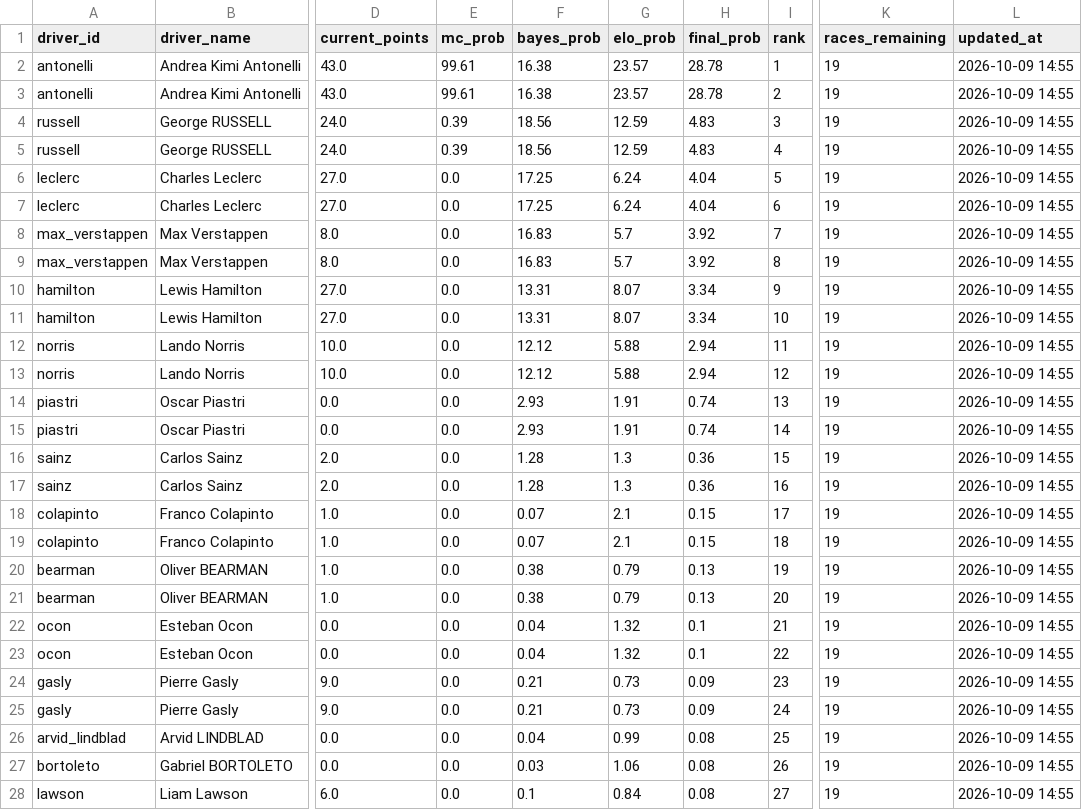
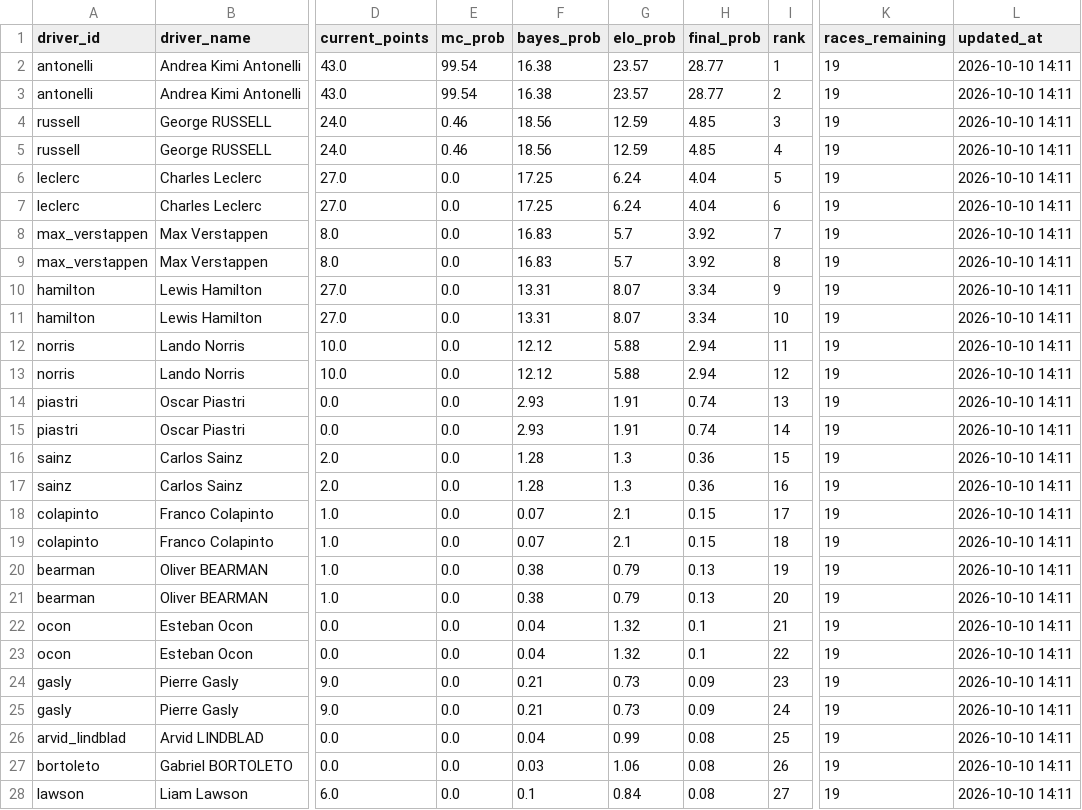
Before and after one commit to sreemaanshivkirth05/f1-predictor, a CSV file: data/final_predictions.csv, drawn as a sheet; only a part is shown, gaps mark what is left out; the diff covers the shown part only; the diff names each change by its address in the sheet, - before the commit and + after, or states it on an @@ line.

```diff
--- a/data/final_predictions.csv
+++ b/data/final_predictions.csv
-E2:E3 (mc_prob): 99.61
+E2:E3 (mc_prob): 99.54
-H2:H3 (final_prob): 28.78
+H2:H3 (final_prob): 28.77
-L2:L28 (updated_at): 2026-10-09 14:55
+L2:L28 (updated_at): 2026-10-10 14:11
-E4:E5 (mc_prob): 0.39
+E4:E5 (mc_prob): 0.46
-H4:H5 (final_prob): 4.83
+H4:H5 (final_prob): 4.85
```
Also changed, not shown: 17 edited cells elsewhere in this file, data/championship_probabilities.csv, data/monte_carlo_results.csv, 1 other file.
